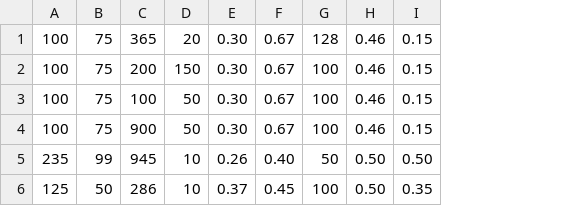
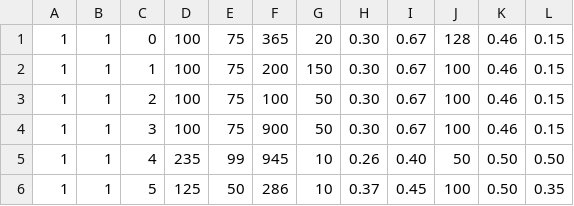
Before and after one commit to hourlier/Adrien, a CSV file: Chimera/Targets.csv, drawn as a sheet; the diff names each change by its address in the sheet, - before the commit and + after, or states it on an @@ line.

Commit message:
machinerie for large scale Chimera production

```diff
--- a/Chimera/Targets.csv
+++ b/Chimera/Targets.csv
+column A, rows 1-6: all 1
+column B, rows 1-6: all 1
+column C, rows 1-6: 0 | 1 | 2 | 3 | 4 | 5
```
Also changed, not shown: 4 other files.
